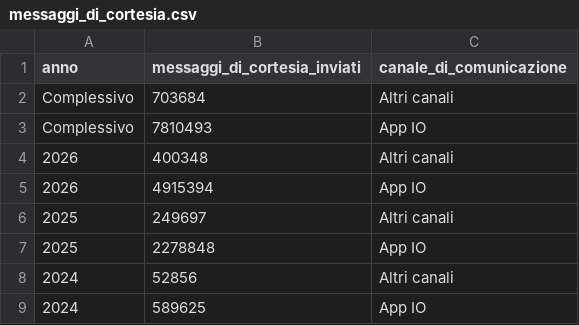
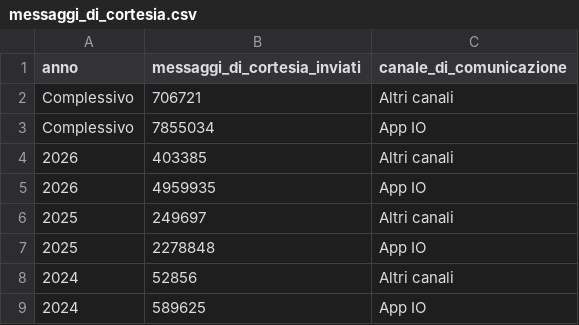
Before and after one commit to pagopa/pdnd-dl-open-data, a CSV file: send/data/messaggi_di_cortesia.csv, drawn as a sheet.

Commit message:
send/data/messaggi_di_cortesia.csv updated

```diff
--- a/send/data/messaggi_di_cortesia.csv
+++ b/send/data/messaggi_di_cortesia.csv
@@ -1,6 +1,6 @@
 anno,messaggi_di_cortesia_inviati,canale_di_comunicazione
-Complessivo,703684,Altri canali
-Complessivo,7810493,App IO
-2026,400348,Altri canali
-2026,4915394,App IO
+Complessivo,706721,Altri canali
+Complessivo,7855034,App IO
+2026,403385,Altri canali
+2026,4959935,App IO
 2025,249697,Altri canali
```
